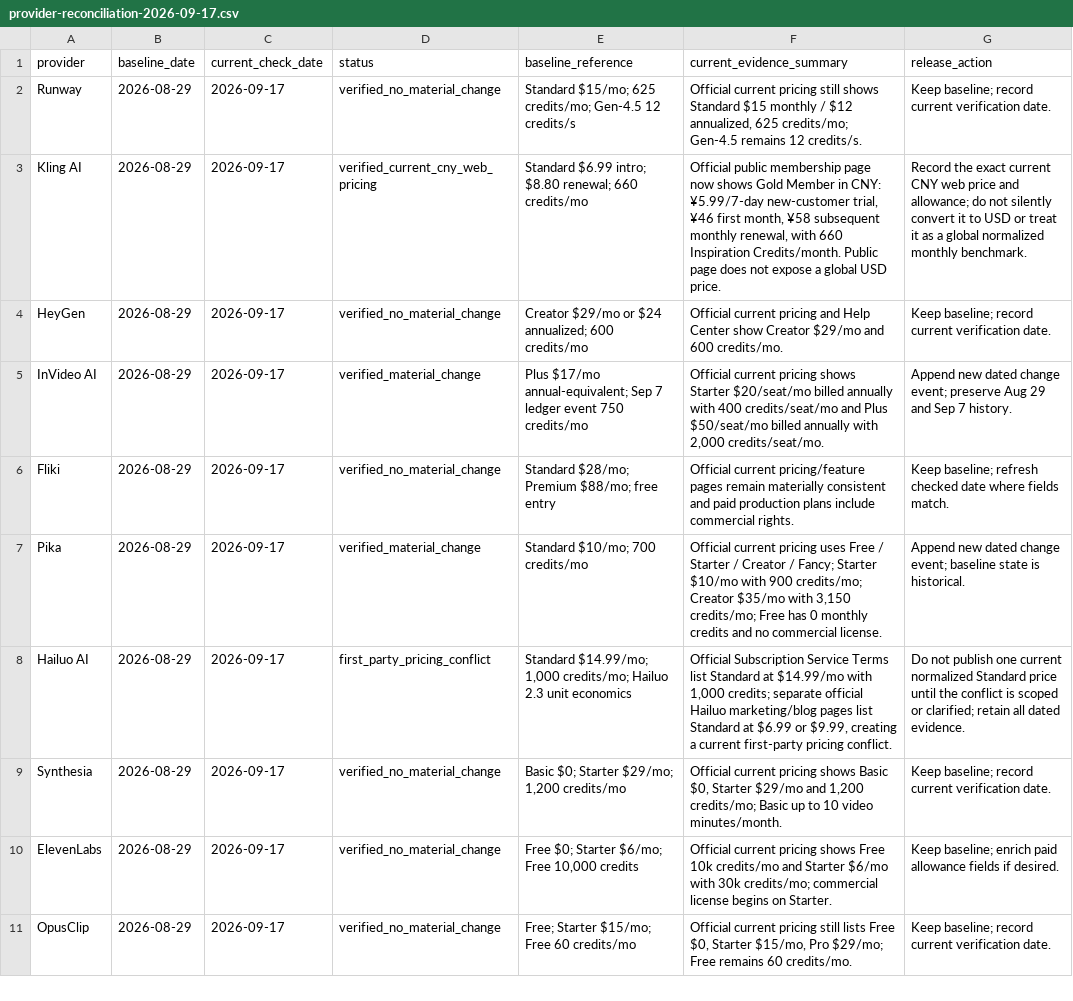
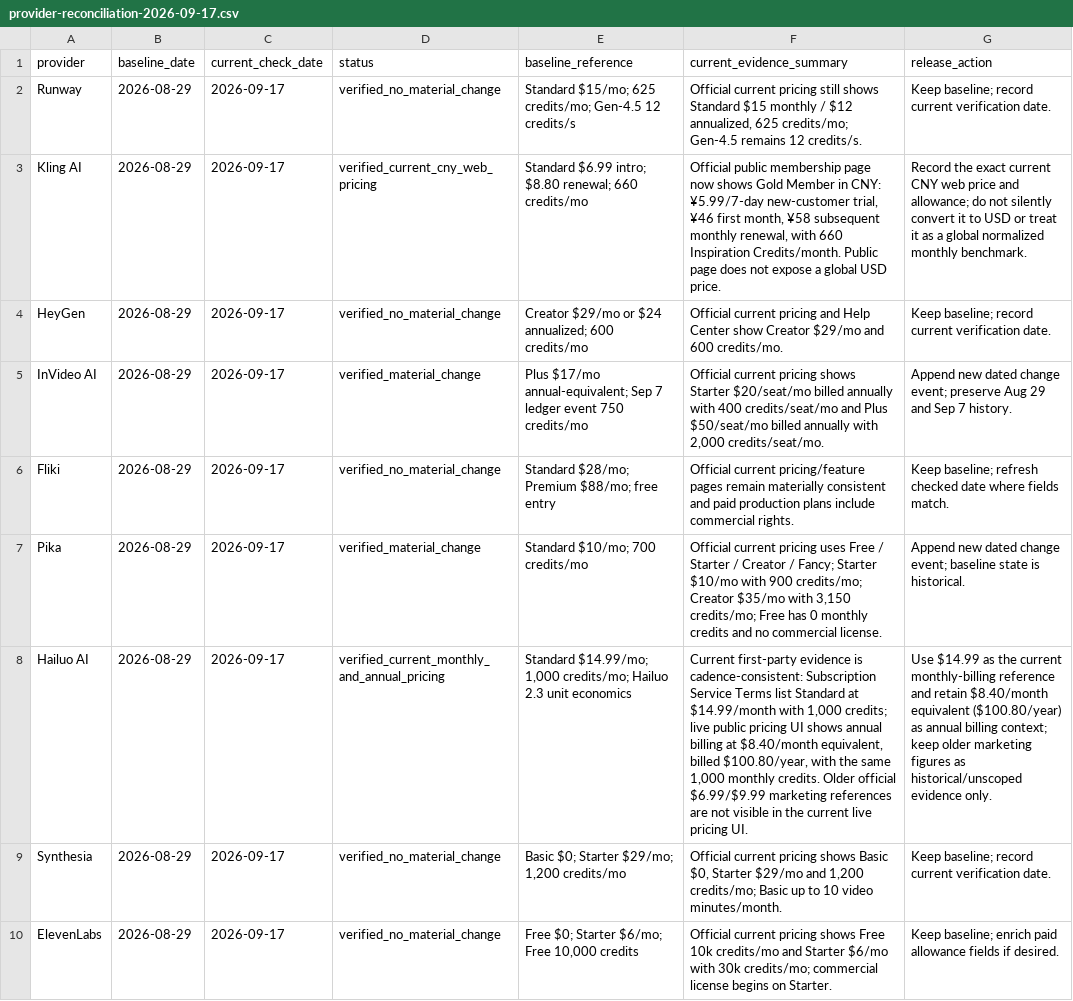
Before and after one commit to baraemest-gif/ai-video-signal-research, a CSV file: reconciliation/provider-reconciliation-2026-09-17.csv, drawn as a sheet; only a part is shown; the shorter side is filled out with more unchanged rows; the diff names each change by its address in the sheet, - before the commit and + after, or states it on an @@ line.

Commit message:
Resolve Hailuo cadence conflict in reconciliation

```diff
--- a/reconciliation/provider-reconciliation-2026-09-17.csv
+++ b/reconciliation/provider-reconciliation-2026-09-17.csv
-D8 (status): first_party_pricing_conflict
+D8 (status): verified_current_monthly_and_annual_pricing
-F8 (current_evidence_summary): Official Subscription Service Terms list Standard at $14.99/mo with 1,000 credits; separate official Hailuo marketing/blog pages list Standard at $6.99 or $9.99, creating a current first-party pricing conflict.
+F8 (current_evidence_summary): Current first-party evidence is cadence-consistent: Subscription Service Terms list Standard at $14.99/month with 1,000 credits; live public pricing UI shows annual billing at $8.40/month equivalent, billed $100.80/year, with the same 1,000 monthly credits. Older official $6.99/$9.99 marketing references are not visible in the current live pricing UI.
-G8 (release_action): Do not publish one current normalized Standard price until the conflict is scoped or clarified; retain all dated evidence.
+G8 (release_action): Use $14.99 as the current monthly-billing reference and retain $8.40/month equivalent ($100.80/year) as annual billing context; keep older marketing figures as historical/unscoped evidence only.
```
